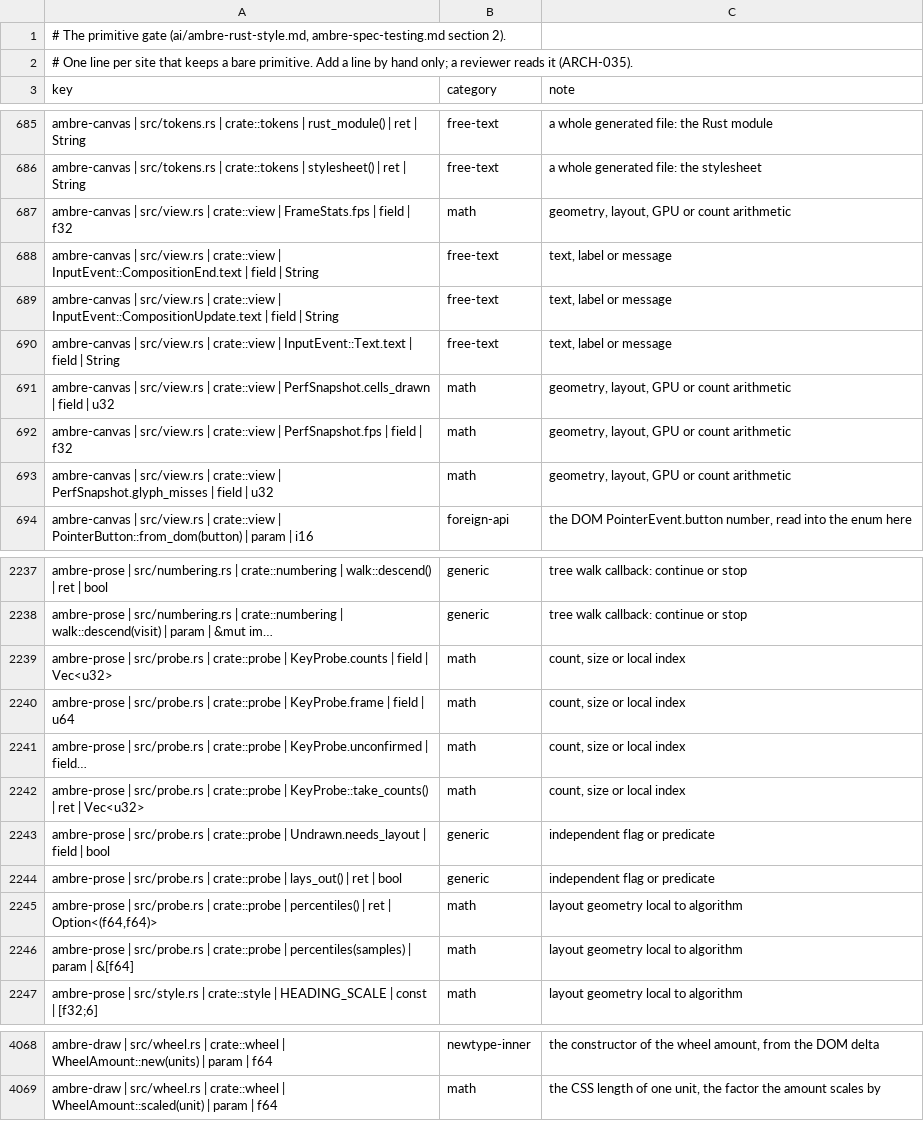
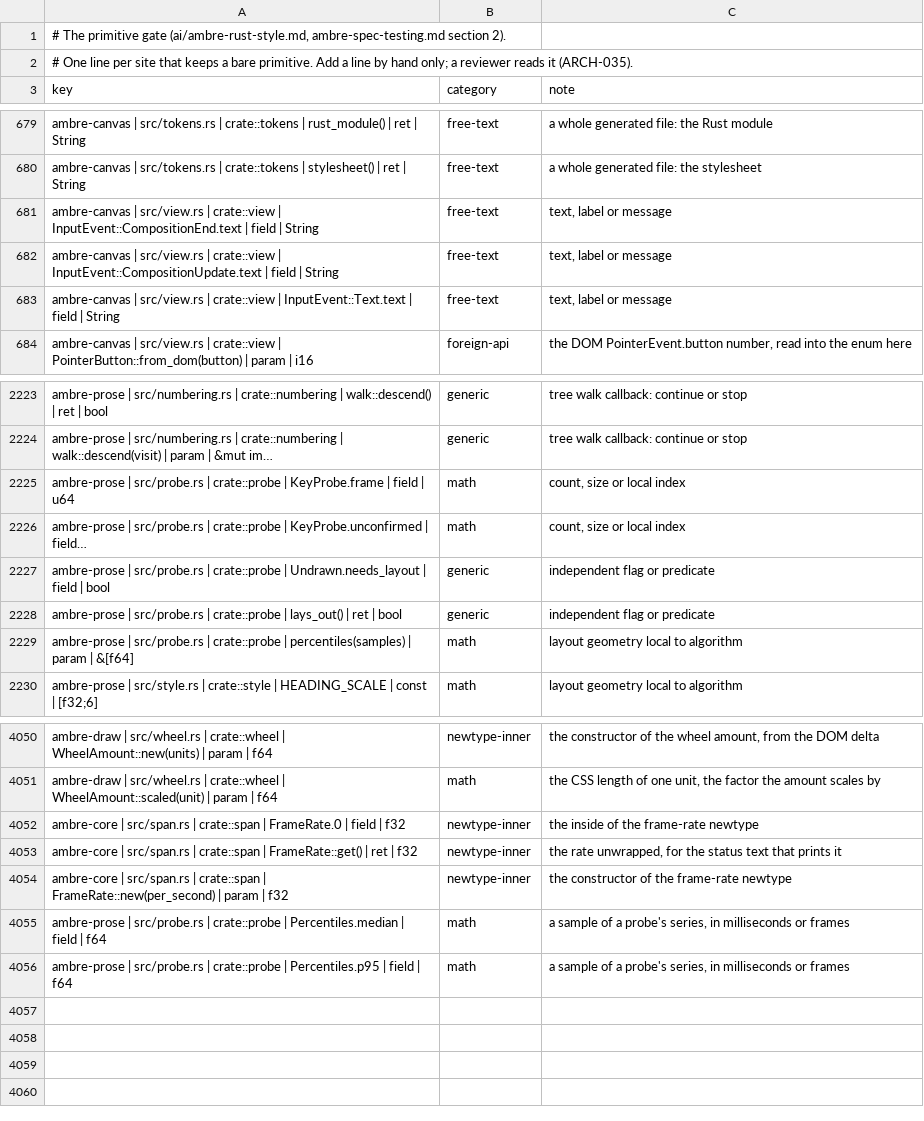
Before and after one commit to ambre-suite/ambre, a TSV file: specs/1-Foundations/ambre-primitives.tsv, drawn as a sheet; only a part is shown, gaps mark what is left out; long unchanged cells end in …; removed rows and columns are numbered as before the commit, all else as after; the diff covers the shown part only; the diff names each change by its address in the sheet, - before the commit and + after, or states it on an @@ line.

```diff
--- a/specs/1-Foundations/ambre-primitives.tsv
+++ b/specs/1-Foundations/ambre-primitives.tsv
-row 687: ambre-canvas | src/view.rs | crate::view | FrameStats.fps | field | f32 | math | geometry, layout, GPU or count arithmetic
-row 691: ambre-canvas | src/view.rs | crate::view | PerfSnapshot.cells_drawn | field | u32 | math | geometry, layout, GPU or count arithmetic
-row 692: ambre-canvas | src/view.rs | crate::view | PerfSnapshot.fps | field | f32 | math | geometry, layout, GPU or count arithmetic
-row 693: ambre-canvas | src/view.rs | crate::view | PerfSnapshot.glyph_misses | field | u32 | math | geometry, layout, GPU or count arithmetic
-row 2239: ambre-prose | src/probe.rs | crate::probe | KeyProbe.counts | field | Vec<u32> | math | count, size or local index
-row 2242: ambre-prose | src/probe.rs | crate::probe | KeyProbe::take_counts() | ret | Vec<u32> | math | count, size or local index
-row 2245: ambre-prose | src/probe.rs | crate::probe | percentiles() | ret | Option<(f64,f64)> | math | layout geometry local to algorithm
+row 4052: ambre-core | src/span.rs | crate::span | FrameRate.0 | field | f32 | newtype-inner | the inside of the frame-rate newtype
+row 4053: ambre-core | src/span.rs | crate::span | FrameRate::get() | ret | f32 | newtype-inner | the rate unwrapped, for the status text that prints it
+row 4054: ambre-core | src/span.rs | crate::span | FrameRate::new(per_second) | param | f32 | newtype-inner | the constructor of the frame-rate newtype
+row 4055: ambre-prose | src/probe.rs | crate::probe | Percentiles.median | field | f64 | math | a sample of a probe's series, in milliseconds or frames
+row 4056: ambre-prose | src/probe.rs | crate::probe | Percentiles.p95 | field | f64 | math | a sample of a probe's series, in milliseconds or frames
```
Also changed, not shown: 11 removed rows elsewhere in this file, 18 other files.
